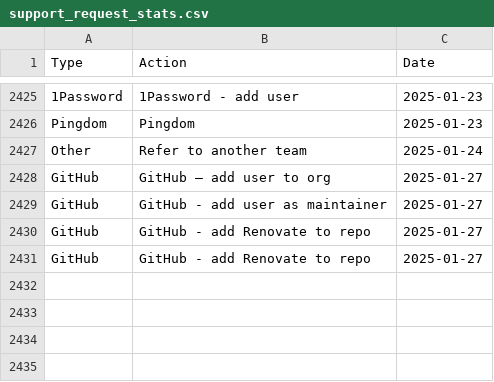
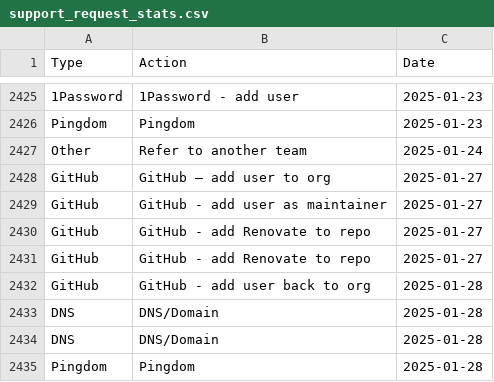
Before and after one commit to ministryofjustice/operations-engineering-kpi-dashboard, a CSV file: data/production/support_request_stats.csv, drawn as a sheet; only a part is shown, gaps mark what is left out.

Commit message:
Upload support request data

```diff
--- a/data/production/support_request_stats.csv
+++ b/data/production/support_request_stats.csv
@@ -2431 +2431,5 @@ GitHub,GitHub - add Renovate to repo,2025-01-27
 GitHub,GitHub - add Renovate to repo,2025-01-27
+GitHub,GitHub - add user back to org,2025-01-28
+DNS,DNS/Domain,2025-01-28
+DNS,DNS/Domain,2025-01-28
+Pingdom,Pingdom,2025-01-28
```
